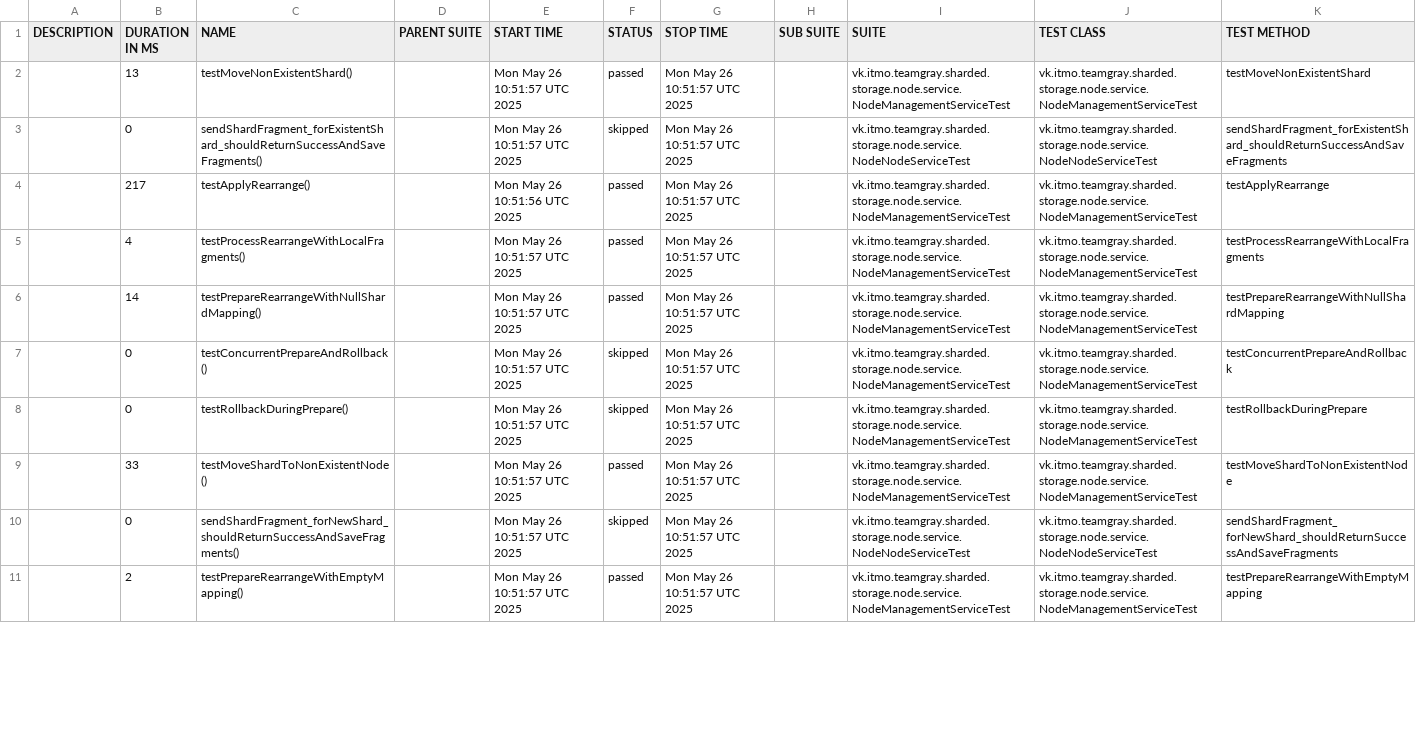
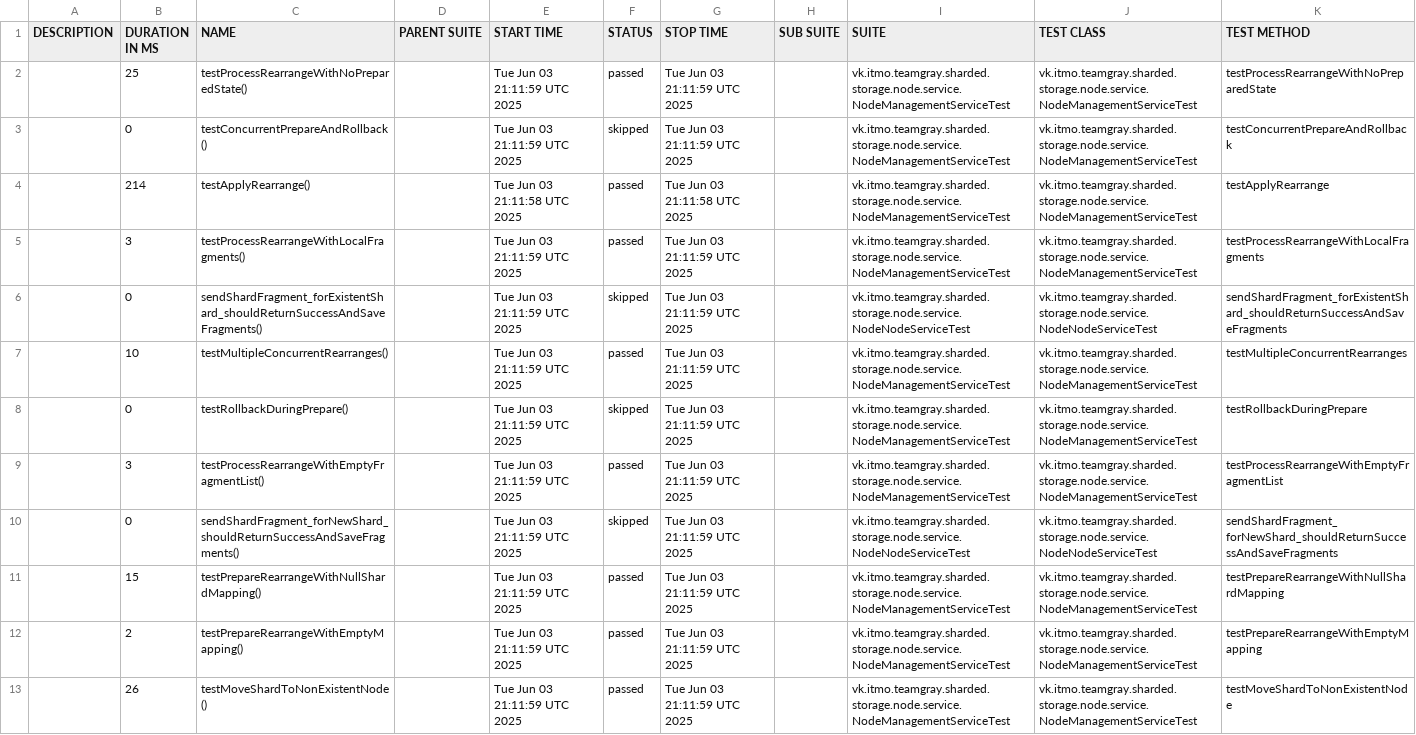
Before and after one commit to Team-Gray-ITMO/sharded-storage, a CSV file: data/suites.csv, drawn as a sheet; only a part is shown; removed rows and columns are numbered as before the commit, all else as after; the diff covers the shown part only; the diff names each change by its address in the sheet, - before the commit and + after, or states it on an @@ line.

```diff
--- a/data/suites.csv
+++ b/data/suites.csv
-B2 (DURATION IN MS): 13
+B2 (DURATION IN MS): 25
-C2 (NAME): testMoveNonExistentShard()
+C2 (NAME): testProcessRearrangeWithNoPreparedState()
-E2:E3 (START TIME): Mon May 26 10:51:57 UTC 2025
+E2:E3 (START TIME): Tue Jun 03 21:11:59 UTC 2025
-G2:G3 (STOP TIME): Mon May 26 10:51:57 UTC 2025
+G2:G3 (STOP TIME): Tue Jun 03 21:11:59 UTC 2025
-K2 (TEST METHOD): testMoveNonExistentShard
+K2 (TEST METHOD): testProcessRearrangeWithNoPreparedState
-C3 (NAME): sendShardFragment_forExistentShard_shouldReturnSuccessAndSaveFragments()
+C3 (NAME): testConcurrentPrepareAndRollback()
-I3 (SUITE): vk.itmo.teamgray.sharded.storage.node.service.NodeNodeServiceTest
+I3 (SUITE): vk.itmo.teamgray.sharded.storage.node.service.NodeManagementServiceTest
-J3 (TEST CLASS): vk.itmo.teamgray.sharded.storage.node.service.NodeNodeServiceTest
+J3 (TEST CLASS): vk.itmo.teamgray.sharded.storage.node.service.NodeManagementServiceTest
-K3 (TEST METHOD): sendShardFragment_forExistentShard_shouldReturnSuccessAndSaveFragments
+K3 (TEST METHOD): testConcurrentPrepareAndRollback
-B4 (DURATION IN MS): 217
+B4 (DURATION IN MS): 214
-E4 (START TIME): Mon May 26 10:51:56 UTC 2025
+E4 (START TIME): Tue Jun 03 21:11:58 UTC 2025
-G4 (STOP TIME): Mon May 26 10:51:57 UTC 2025
+G4 (STOP TIME): Tue Jun 03 21:11:58 UTC 2025
-B5 (DURATION IN MS): 4
+B5 (DURATION IN MS): 3
-E5 (START TIME): Mon May 26 10:51:57 UTC 2025
+E5 (START TIME): Tue Jun 03 21:11:59 UTC 2025
-G5 (STOP TIME): Mon May 26 10:51:57 UTC 2025
+G5 (STOP TIME): Tue Jun 03 21:11:59 UTC 2025
+row 6:  | 0 | sendShardFragment_forExistentShard_shouldReturnSuccessAndSaveFragments() |  | Tue Jun 03 21:11:59 UTC 2025 | skipped | Tue Jun 03 21:11:59 UTC 2025 |  | vk.itmo.teamgray.sharded.storage.node.service.NodeNodeServiceTest | vk.itmo.teamgray.sharded.storage.node.service.NodeNodeServiceTest | sendShardFragment_forExistentShard_shouldReturnSuccessAndSaveFragments
-B7 (DURATION IN MS): 14
+B7 (DURATION IN MS): 10
-C7 (NAME): testPrepareRearrangeWithNullShardMapping()
+C7 (NAME): testMultipleConcurrentRearranges()
-E7 (START TIME): Mon May 26 10:51:57 UTC 2025
+E7 (START TIME): Tue Jun 03 21:11:59 UTC 2025
-G7 (STOP TIME): Mon May 26 10:51:57 UTC 2025
+G7 (STOP TIME): Tue Jun 03 21:11:59 UTC 2025
-K7 (TEST METHOD): testPrepareRearrangeWithNullShardMapping
+K7 (TEST METHOD): testMultipleConcurrentRearranges
-row 7:  | 0 | testConcurrentPrepareAndRollback() |  | Mon May 26 10:51:57 UTC 2025 | skipped | Mon May 26 10:51:57 UTC 2025 |  | vk.itmo.teamgray.sharded.storage.node.service.NodeManagementServiceTest | vk.itmo.teamgray.sharded.storage.node.service.NodeManagementServiceTest | testConcurrentPrepareAndRollback
-E8:E10 (START TIME): Mon May 26 10:51:57 UTC 2025
+E8:E10 (START TIME): Tue Jun 03 21:11:59 UTC 2025
-G8:G10 (STOP TIME): Mon May 26 10:51:57 UTC 2025
+G8:G10 (STOP TIME): Tue Jun 03 21:11:59 UTC 2025
-B9 (DURATION IN MS): 33
+B9 (DURATION IN MS): 3
-C9 (NAME): testMoveShardToNonExistentNode()
+C9 (NAME): testProcessRearrangeWithEmptyFragmentList()
-K9 (TEST METHOD): testMoveShardToNonExistentNode
+K9 (TEST METHOD): testProcessRearrangeWithEmptyFragmentList
+row 11:  | 15 | testPrepareRearrangeWithNullShardMapping() |  | Tue Jun 03 21:11:59 UTC 2025 | passed | Tue Jun 03 21:11:59 UTC 2025 |  | vk.itmo.teamgray.sharded.storage.node.service.NodeManagementServiceTest | vk.itmo.teamgray.sharded.storage.node.service.NodeManagementServiceTest | testPrepareRearrangeWithNullShardMapping
-E12 (START TIME): Mon May 26 10:51:57 UTC 2025
+E12 (START TIME): Tue Jun 03 21:11:59 UTC 2025
-G12 (STOP TIME): Mon May 26 10:51:57 UTC 2025
+G12 (STOP TIME): Tue Jun 03 21:11:59 UTC 2025
+row 13:  | 26 | testMoveShardToNonExistentNode() |  | Tue Jun 03 21:11:59 UTC 2025 | passed | Tue Jun 03 21:11:59 UTC 2025 |  | vk.itmo.teamgray.sharded.storage.node.service.NodeManagementServiceTest | vk.itmo.teamgray.sharded.storage.node.service.NodeManagementServiceTest | testMoveShardToNonExistentNode
```
Also changed, not shown: 2 removed rows and 7 edited cells elsewhere in this file, 42 other files.
